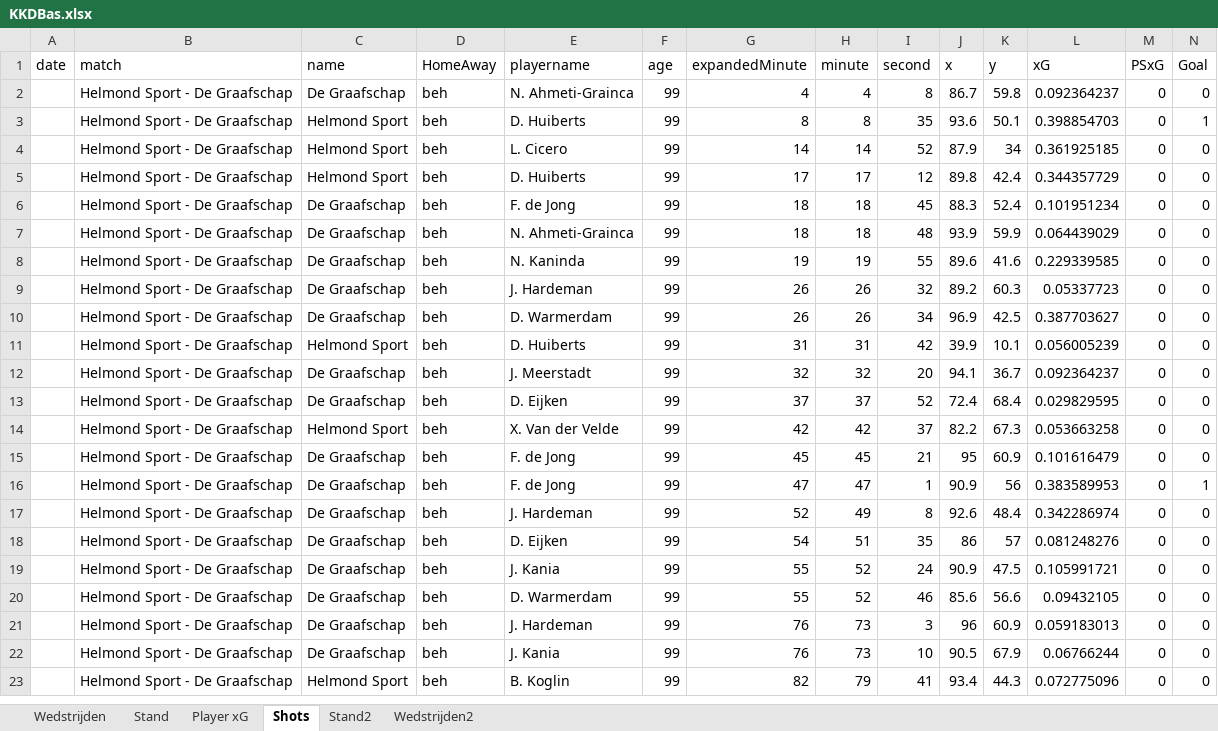
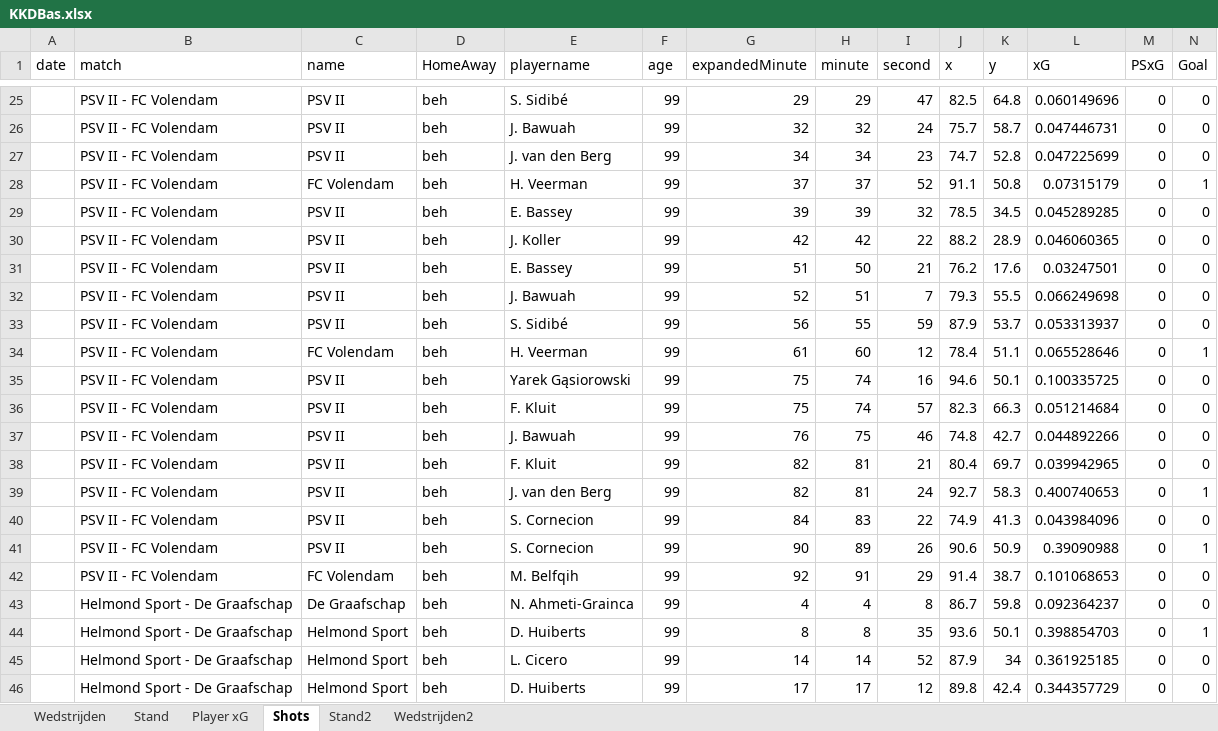
Before and after one commit to RobinKoetsier/plotrepo, an Excel workbook: data/KKDBas.xlsx, sheet Shots, drawn as a sheet; only a part is shown, gaps mark what is left out; the shorter side is filled out with more unchanged rows; values as stored, in another font and other column widths than the file's, no borders; rows hold the shown columns only; the diff covers the shown part only; the diff names each change by its address in the sheet, - before the commit and + after, or states it on an @@ line.

```diff
--- a/data/KKDBas.xlsx (sheet Shots)
+++ b/data/KKDBas.xlsx (sheet Shots)
+row 25:  | PSV II - FC Volendam | PSV II | beh | S. Sidibé | 99 | 29 | 29 | 47 | 82.5 | 64.8 | 0.060149696 | 0 | 0
+row 26:  | PSV II - FC Volendam | PSV II | beh | J. Bawuah | 99 | 32 | 32 | 24 | 75.7 | 58.7 | 0.047446731 | 0 | 0
+row 27:  | PSV II - FC Volendam | PSV II | beh | J. van den Berg | 99 | 34 | 34 | 23 | 74.7 | 52.8 | 0.047225699 | 0 | 0
+row 28:  | PSV II - FC Volendam | FC Volendam | beh | H. Veerman | 99 | 37 | 37 | 52 | 91.1 | 50.8 | 0.07315179 | 0 | 1
+row 29:  | PSV II - FC Volendam | PSV II | beh | E. Bassey | 99 | 39 | 39 | 32 | 78.5 | 34.5 | 0.045289285 | 0 | 0
+row 30:  | PSV II - FC Volendam | PSV II | beh | J. Koller | 99 | 42 | 42 | 22 | 88.2 | 28.9 | 0.046060365 | 0 | 0
+row 31:  | PSV II - FC Volendam | PSV II | beh | E. Bassey | 99 | 51 | 50 | 21 | 76.2 | 17.6 | 0.03247501 | 0 | 0
+row 32:  | PSV II - FC Volendam | PSV II | beh | J. Bawuah | 99 | 52 | 51 | 7 | 79.3 | 55.5 | 0.066249698 | 0 | 0
+row 33:  | PSV II - FC Volendam | PSV II | beh | S. Sidibé | 99 | 56 | 55 | 59 | 87.9 | 53.7 | 0.053313937 | 0 | 0
+row 34:  | PSV II - FC Volendam | FC Volendam | beh | H. Veerman | 99 | 61 | 60 | 12 | 78.4 | 51.1 | 0.065528646 | 0 | 1
+row 35:  | PSV II - FC Volendam | PSV II | beh | Yarek Gąsiorowski | 99 | 75 | 74 | 16 | 94.6 | 50.1 | 0.100335725 | 0 | 0
+row 36:  | PSV II - FC Volendam | PSV II | beh | F. Kluit | 99 | 75 | 74 | 57 | 82.3 | 66.3 | 0.051214684 | 0 | 0
+row 37:  | PSV II - FC Volendam | PSV II | beh | J. Bawuah | 99 | 76 | 75 | 46 | 74.8 | 42.7 | 0.044892266 | 0 | 0
+row 38:  | PSV II - FC Volendam | PSV II | beh | F. Kluit | 99 | 82 | 81 | 21 | 80.4 | 69.7 | 0.039942965 | 0 | 0
+row 39:  | PSV II - FC Volendam | PSV II | beh | J. van den Berg | 99 | 82 | 81 | 24 | 92.7 | 58.3 | 0.400740653 | 0 | 1
+row 40:  | PSV II - FC Volendam | PSV II | beh | S. Cornecion | 99 | 84 | 83 | 22 | 74.9 | 41.3 | 0.043984096 | 0 | 0
+row 41:  | PSV II - FC Volendam | PSV II | beh | S. Cornecion | 99 | 90 | 89 | 26 | 90.6 | 50.9 | 0.39090988 | 0 | 1
+row 42:  | PSV II - FC Volendam | FC Volendam | beh | M. Belfqih | 99 | 92 | 91 | 29 | 91.4 | 38.7 | 0.101068653 | 0 | 0
```
Also changed, not shown: 23 added rows elsewhere in this sheet, sheet Player xG, sheet Stand2, sheet Stand, sheet Wedstrijden2, sheet Wedstrijden, data/KKD2526.xlsx.
